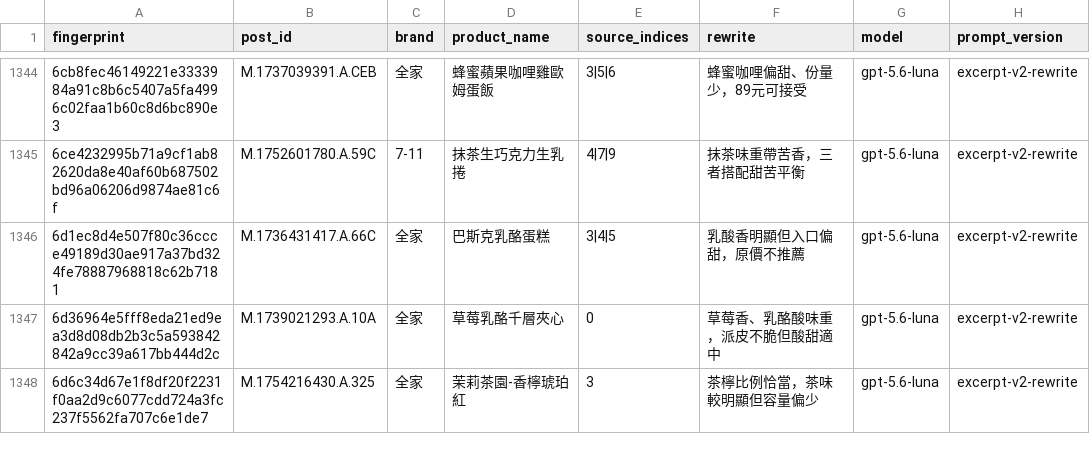
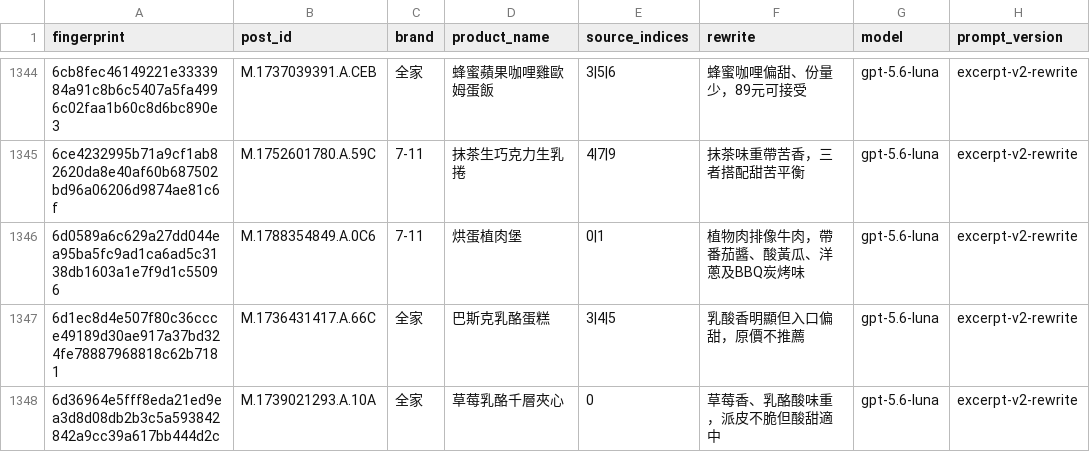
Before and after one commit to YuHsunWang/cvs-radar, a CSV file: data/labels/excerpt_labels.csv, drawn as a sheet; only a part is shown, gaps mark what is left out; the shorter side is filled out with more unchanged rows; the diff names each change by its address in the sheet, - before the commit and + after, or states it on an @@ line.

```diff
--- a/data/labels/excerpt_labels.csv
+++ b/data/labels/excerpt_labels.csv
+row 1346: 6d0589a6c629a27dd044ea95ba5fc9ad1ca6ad5c3138db1603a1e7f9d1c55096 | M.1788354849.A.0C6 | 7-11 | 烘蛋植肉堡 | 0|1 | 植物肉排像牛肉，帶番茄醬、酸黃瓜、洋蔥及BBQ炭烤味 | gpt-5.6-luna | excerpt-v2-rewrite
```
Also changed, not shown: data/labels/grounding_verdicts.csv, data/labels/product_category_labels.csv, 5 other files.
